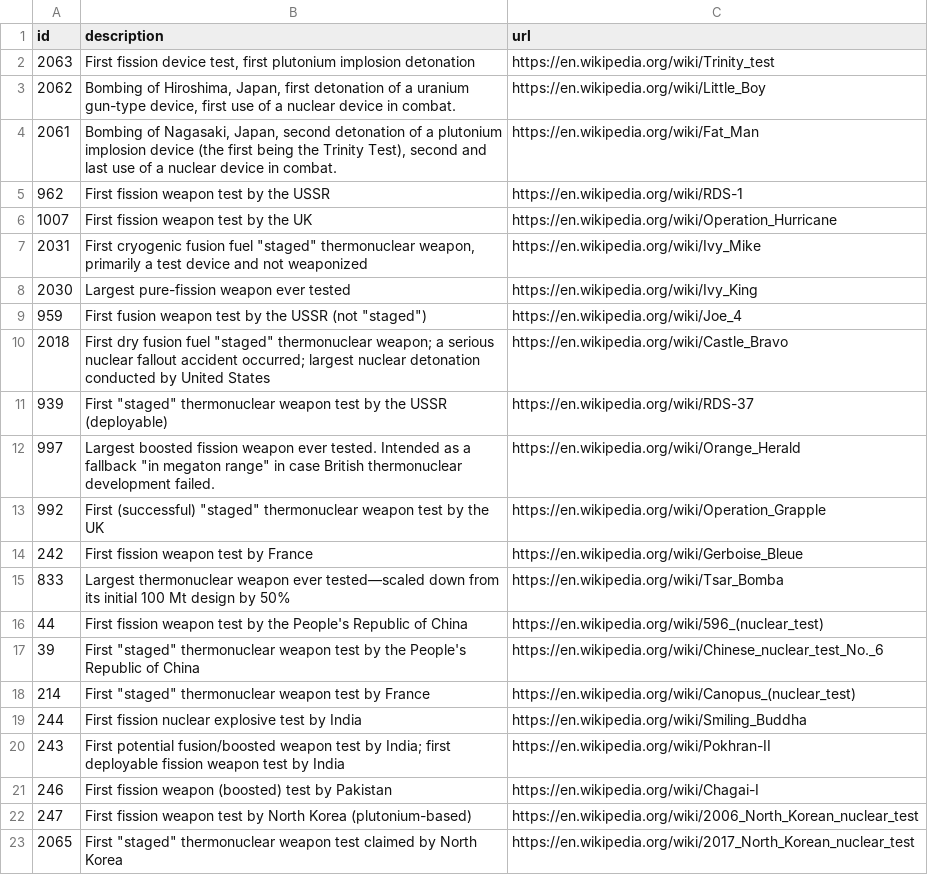
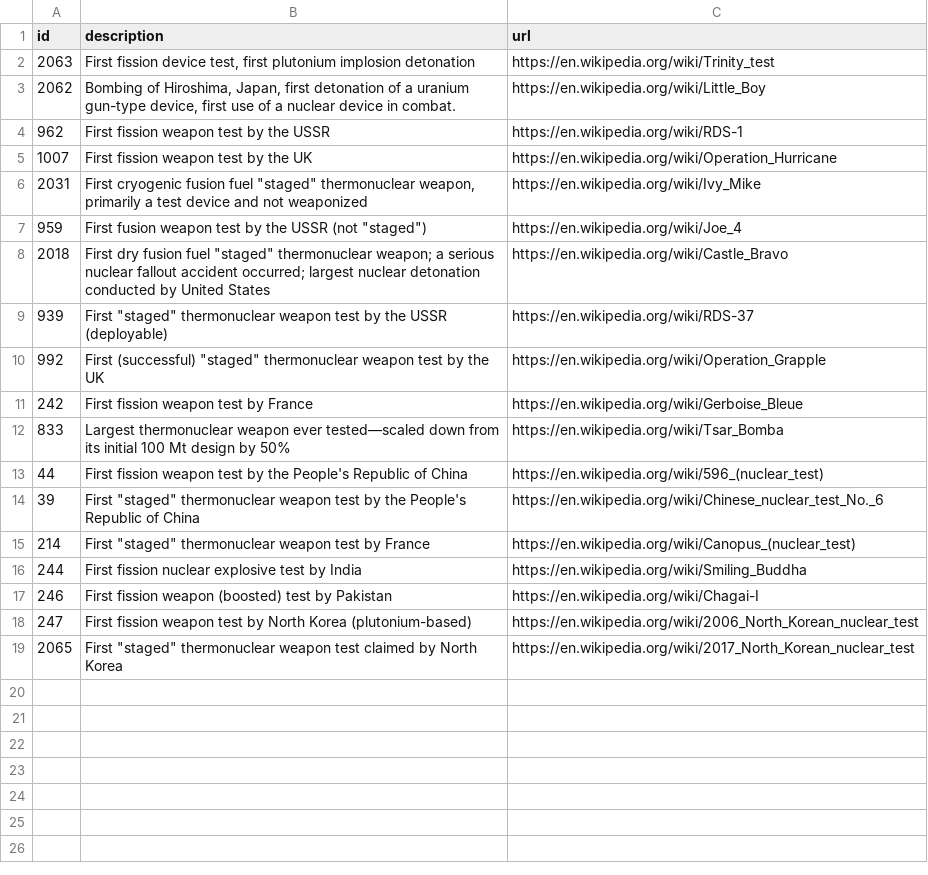
Before and after one commit to 3a036/nuclear-testing, a TSV file: data/nuclear_test_context.tsv, drawn as a sheet; the diff names each change by its address in the sheet, - before the commit and + after, or states it on an @@ line.

Commit message:
Fix context info display + add treaties to timeline

```diff
--- a/data/nuclear_test_context.tsv
+++ b/data/nuclear_test_context.tsv
-row 4: 2061 | Bombing of Nagasaki, Japan, second detonation of a plutonium implosion device (the first being the Trinity Test), second and last use of a nuclear device in combat. | https://en.wikipedia.org/wiki/Fat_Man
-row 8: 2030 | Largest pure-fission weapon ever tested | https://en.wikipedia.org/wiki/Ivy_King
-row 12: 997 | Largest boosted fission weapon ever tested. Intended as a fallback "in megaton range" in case British thermonuclear development failed. | https://en.wikipedia.org/wiki/Orange_Herald
-row 20: 243 | First potential fusion/boosted weapon test by India; first deployable fission weapon test by India | https://en.wikipedia.org/wiki/Pokhran-II
```
Also changed, not shown: 1 other file.
